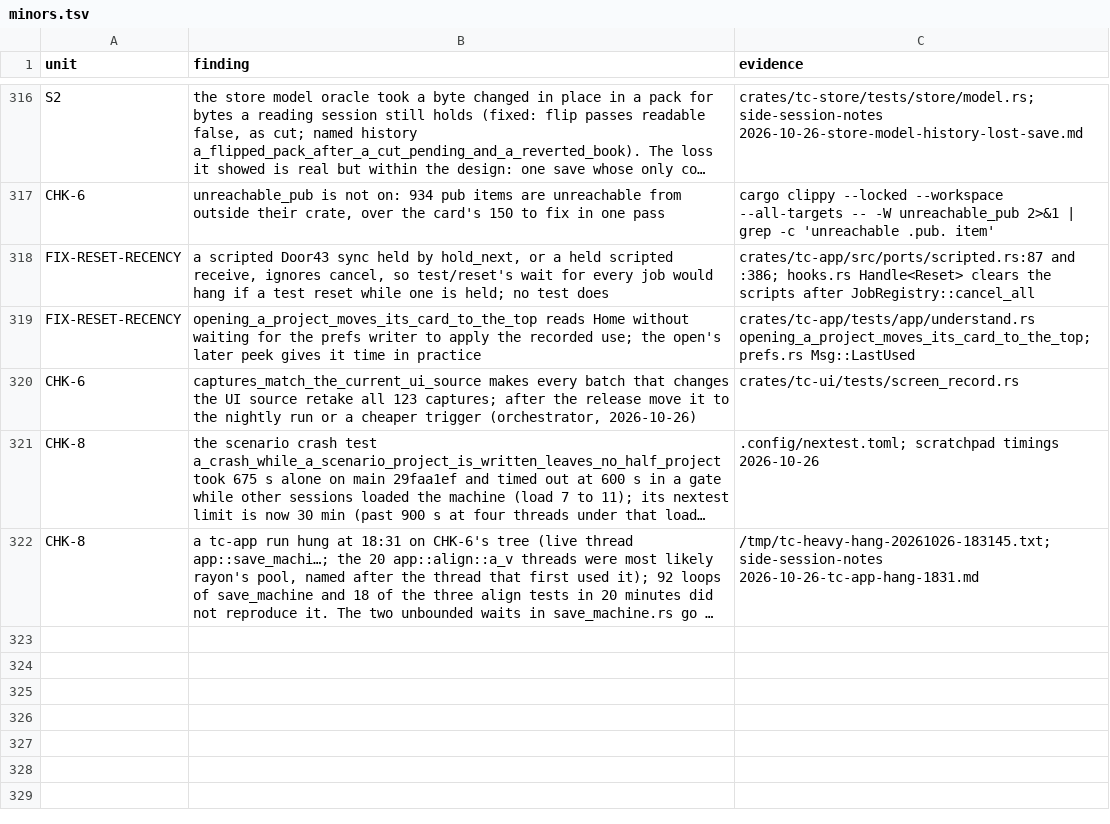
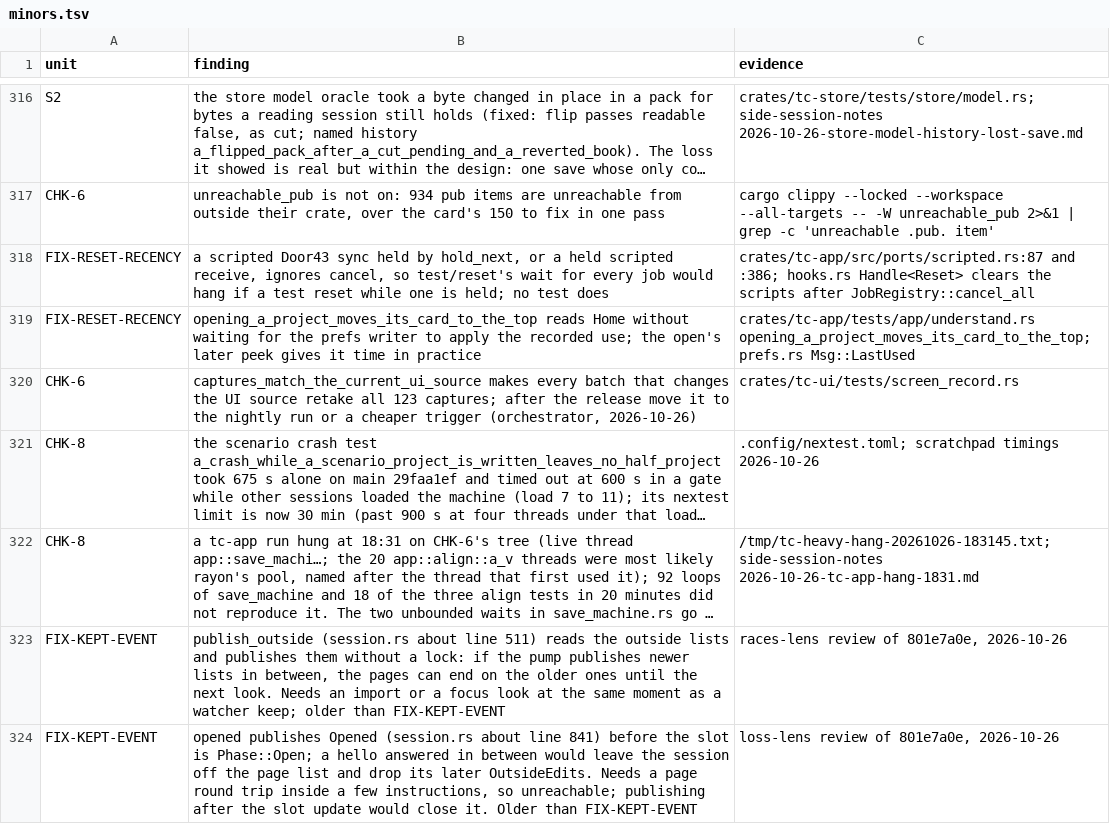
Before and after one commit to birchamp/tc-rst, a TSV file: .audit/minors.tsv, drawn as a sheet; only a part is shown, gaps mark what is left out; long unchanged cells end in …; the diff names each change by its address in the sheet, - before the commit and + after, or states it on an @@ line.

```diff
--- a/.audit/minors.tsv
+++ b/.audit/minors.tsv
+row 323: FIX-KEPT-EVENT | publish_outside (session.rs about line 511) reads the outside lists and publishes them without a lock: if the pump publishes newer lists in between, the pages can end on the older ones until the next look. Needs an import or a focus look at the same moment as a watcher keep; older than FIX-KEPT-EVENT | races-lens review of 801e7a0e, 2026-10-26
+row 324: FIX-KEPT-EVENT | opened publishes Opened (session.rs about line 841) before the slot is Phase::Open; a hello answered in between would leave the session off the page list and drop its later OutsideEdits. Needs a page round trip inside a few instructions, so unreachable; publishing after the slot update would close it. Older than FIX-KEPT-EVENT | loss-lens review of 801e7a0e, 2026-10-26
```
Also changed, not shown: 1 other file.
